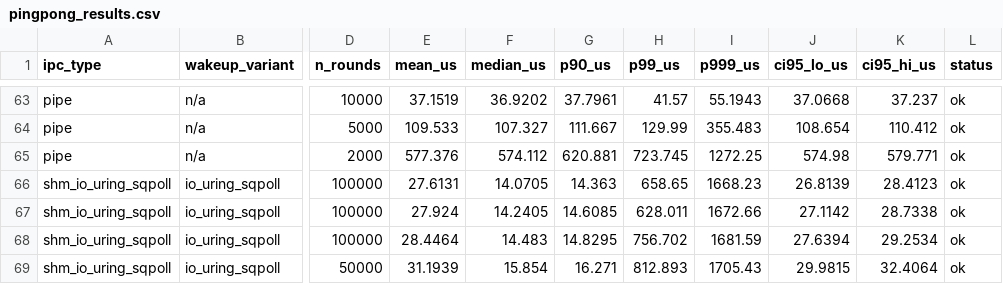
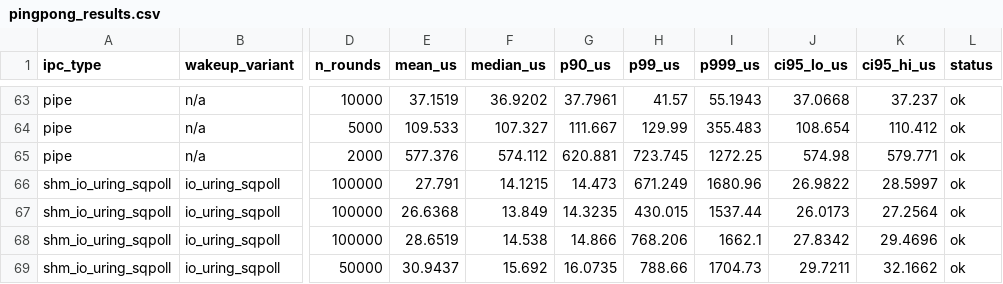
Before and after one commit to Rahul09123/io_uring-IPC, a CSV file: data/pingpong_results.csv, drawn as a sheet; only a part is shown, gaps mark what is left out; the diff covers the shown part only; the diff names each change by its address in the sheet, - before the commit and + after, or states it on an @@ line.

Commit message:
Add updated benchmark results and generated figures

```diff
--- a/data/pingpong_results.csv
+++ b/data/pingpong_results.csv
-E66 (mean_us): 27.6131
+E66 (mean_us): 27.791
-F66 (median_us): 14.0705
+F66 (median_us): 14.1215
-G66 (p90_us): 14.363
+G66 (p90_us): 14.473
-H66 (p99_us): 658.65
+H66 (p99_us): 671.249
-I66 (p999_us): 1668.23
+I66 (p999_us): 1680.96
-J66 (ci95_lo_us): 26.8139
+J66 (ci95_lo_us): 26.9822
-K66 (ci95_hi_us): 28.4123
+K66 (ci95_hi_us): 28.5997
-E67 (mean_us): 27.924
+E67 (mean_us): 26.6368
-F67 (median_us): 14.2405
+F67 (median_us): 13.849
-G67 (p90_us): 14.6085
+G67 (p90_us): 14.3235
-H67 (p99_us): 628.011
+H67 (p99_us): 430.015
-I67 (p999_us): 1672.66
+I67 (p999_us): 1537.44
-J67 (ci95_lo_us): 27.1142
+J67 (ci95_lo_us): 26.0173
-K67 (ci95_hi_us): 28.7338
+K67 (ci95_hi_us): 27.2564
-E68 (mean_us): 28.4464
+E68 (mean_us): 28.6519
-F68 (median_us): 14.483
+F68 (median_us): 14.538
-G68 (p90_us): 14.8295
+G68 (p90_us): 14.866
-H68 (p99_us): 756.702
+H68 (p99_us): 768.206
-I68 (p999_us): 1681.59
+I68 (p999_us): 1662.1
-J68 (ci95_lo_us): 27.6394
+J68 (ci95_lo_us): 27.8342
-K68 (ci95_hi_us): 29.2534
+K68 (ci95_hi_us): 29.4696
-E69 (mean_us): 31.1939
+E69 (mean_us): 30.9437
-F69 (median_us): 15.854
+F69 (median_us): 15.692
-G69 (p90_us): 16.271
+G69 (p90_us): 16.0735
-H69 (p99_us): 812.893
+H69 (p99_us): 788.66
-I69 (p999_us): 1705.43
+I69 (p999_us): 1704.73
-J69 (ci95_lo_us): 29.9815
+J69 (ci95_lo_us): 29.7211
-K69 (ci95_hi_us): 32.4064
+K69 (ci95_hi_us): 32.1662
```
Also changed, not shown: 28 edited cells elsewhere in this file.
